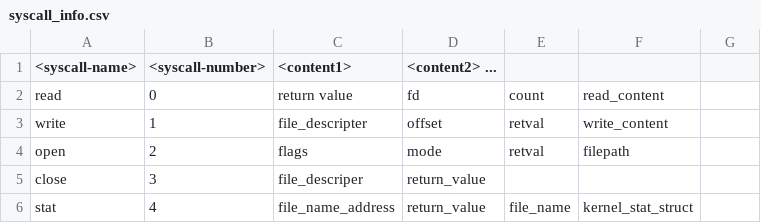
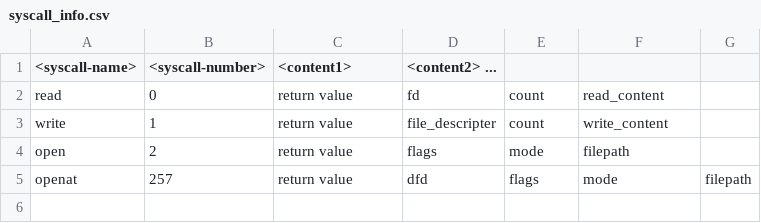
Before and after one commit to naru3-99/sclda, a CSV file: syscall_info.csv, drawn as a sheet.

```diff
--- a/syscall_info.csv
+++ b/syscall_info.csv
@@ -2,5 +2,4 @@
 read,0,return value,fd,count,read_content,
-write,1,file_descripter,offset,retval,write_content,
-open,2,flags,mode,retval,filepath,
-close,3,file_descriper,return_value,,,
-stat,4,file_name_address,return_value,file_name,kernel_stat_struct,
+write,1,return value,file_descripter,count,write_content,
+open,2,return value,flags,mode,filepath,
+openat,257,return value,dfd,flags,mode,filepath
```
Also changed, not shown: 3 other files.
